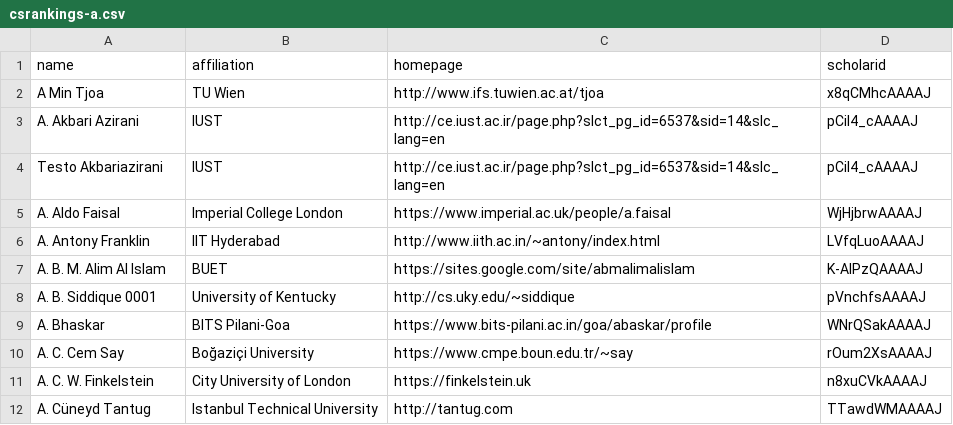
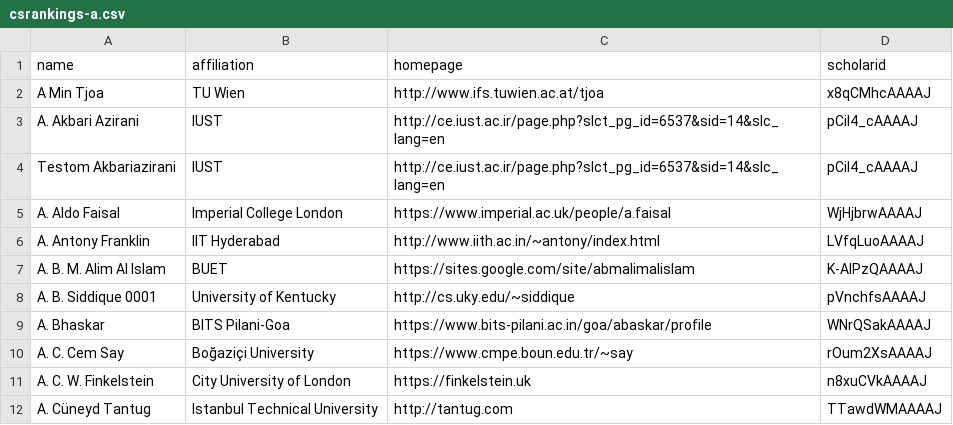
Before and after one commit to emeryberger/test-repo, a CSV file: csrankings-a.csv, drawn as a sheet.

Commit message:
Testom

```diff
--- a/csrankings-a.csv
+++ b/csrankings-a.csv
@@ -3,3 +3,3 @@ A Min Tjoa,TU Wien,http://www.ifs.tuwien.ac.at/tjoa,x8qCMhcAAAAJ
 A. Akbari Azirani,IUST,http://ce.iust.ac.ir/page.php?slct_pg_id=6537&sid=14&slc_lang=en,pCil4_cAAAAJ
-Testo Akbariazirani,IUST,http://ce.iust.ac.ir/page.php?slct_pg_id=6537&sid=14&slc_lang=en,pCil4_cAAAAJ
+Testom Akbariazirani,IUST,http://ce.iust.ac.ir/page.php?slct_pg_id=6537&sid=14&slc_lang=en,pCil4_cAAAAJ
 A. Aldo Faisal,Imperial College London,https://www.imperial.ac.uk/people/a.faisal,WjHjbrwAAAAJ
```
